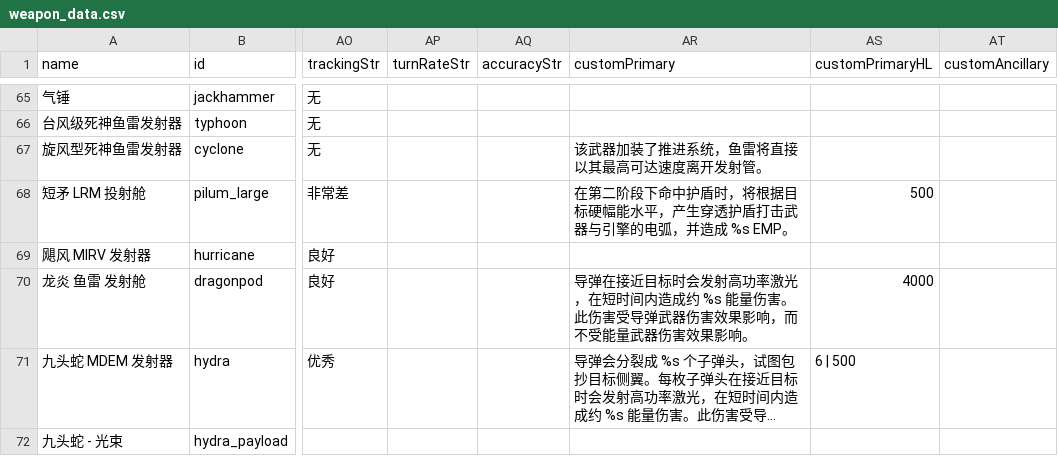
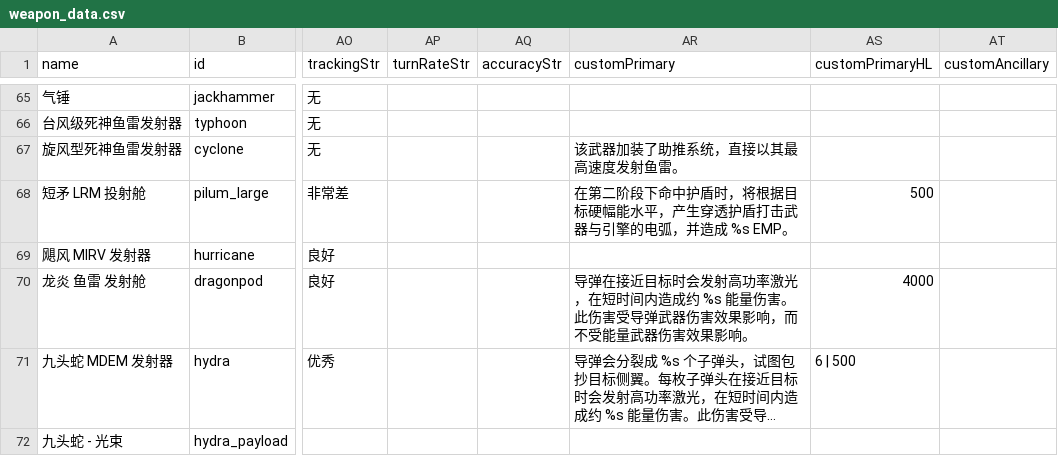
Before and after one commit to TruthOriginem/Starsector-Localization-CN, a CSV file: localization/data/weapons/weapon_data.csv, drawn as a sheet; only a part is shown, gaps mark what is left out; long unchanged cells end in …; the diff names each change by its address in the sheet, - before the commit and + after, or states it on an @@ line.

```diff
--- a/localization/data/weapons/weapon_data.csv
+++ b/localization/data/weapons/weapon_data.csv
-AR67 (customPrimary): 该武器加装了推进系统，鱼雷将直接以其最高可达速度离开发射管。
+AR67 (customPrimary): 该武器加装了助推系统，直接以其最高速度发射鱼雷。
```
Also changed, not shown: localization/data/characters/skills/skill_data.csv, localization/data/hullmods/hull_mods.csv, 11 other files.
